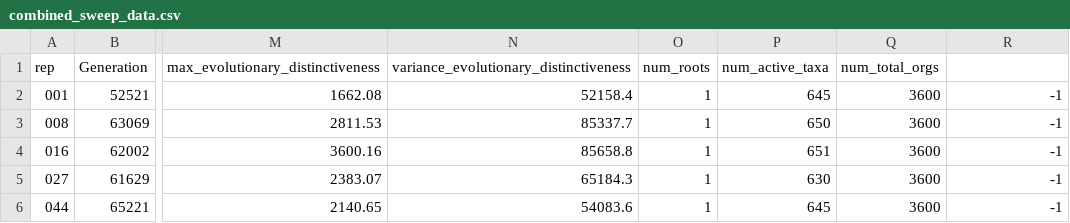
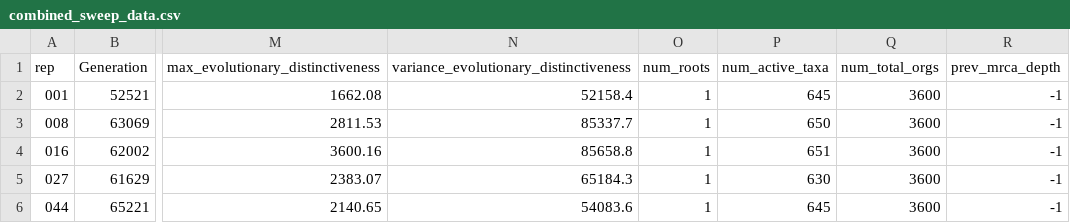
Before and after one commit to FergusonAJ/evo_spatial_discoveries, a CSV file: experiments/multipath_fan/first_batch__gradient_0_01/2025_03_13_02__linear_chain/data/combined_sweep_data.csv, drawn as a sheet; only a part is shown, gaps mark what is left out; the diff names each change by its address in the sheet, - before the commit and + after, or states it on an @@ line.

Commit message:
Add missing column name

```diff
--- a/experiments/multipath_fan/first_batch__gradient_0_01/2025_03_13_02__linear_chain/data/combined_sweep_data.csv
+++ b/experiments/multipath_fan/first_batch__gradient_0_01/2025_03_13_02__linear_chain/data/combined_sweep_data.csv
-R1: (empty)
+R1: prev_mrca_depth
```
Also changed, not shown: experiments/multipath_fan/first_batch__gradient_0_01/2025_03_13_03__lattice/data/combined_sweep_data.csv, experiments/multipath_fan/first_batch__gradient_0_01/2025_03_13_05__cycle/data/combined_sweep_data.csv, 5 other files.
